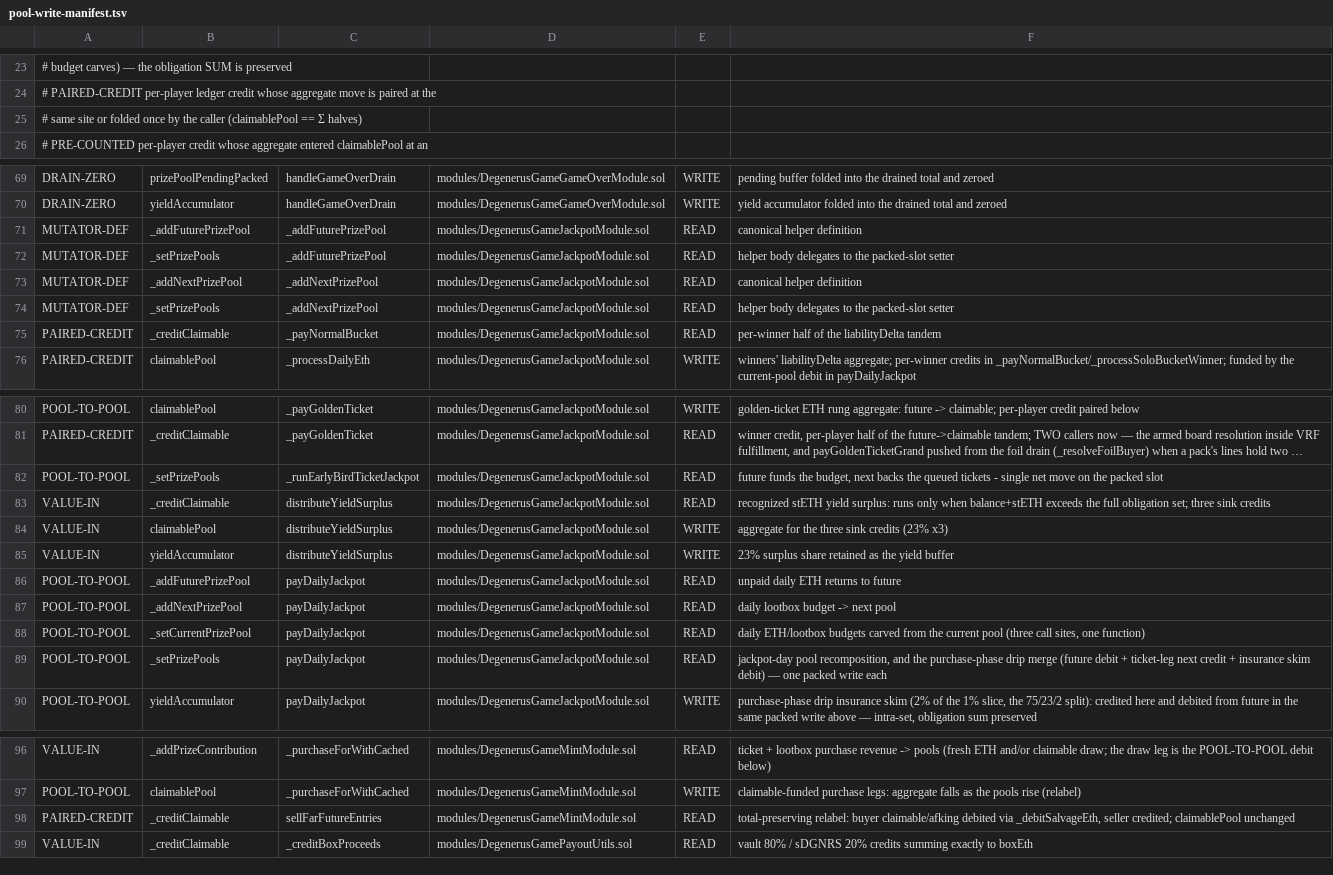
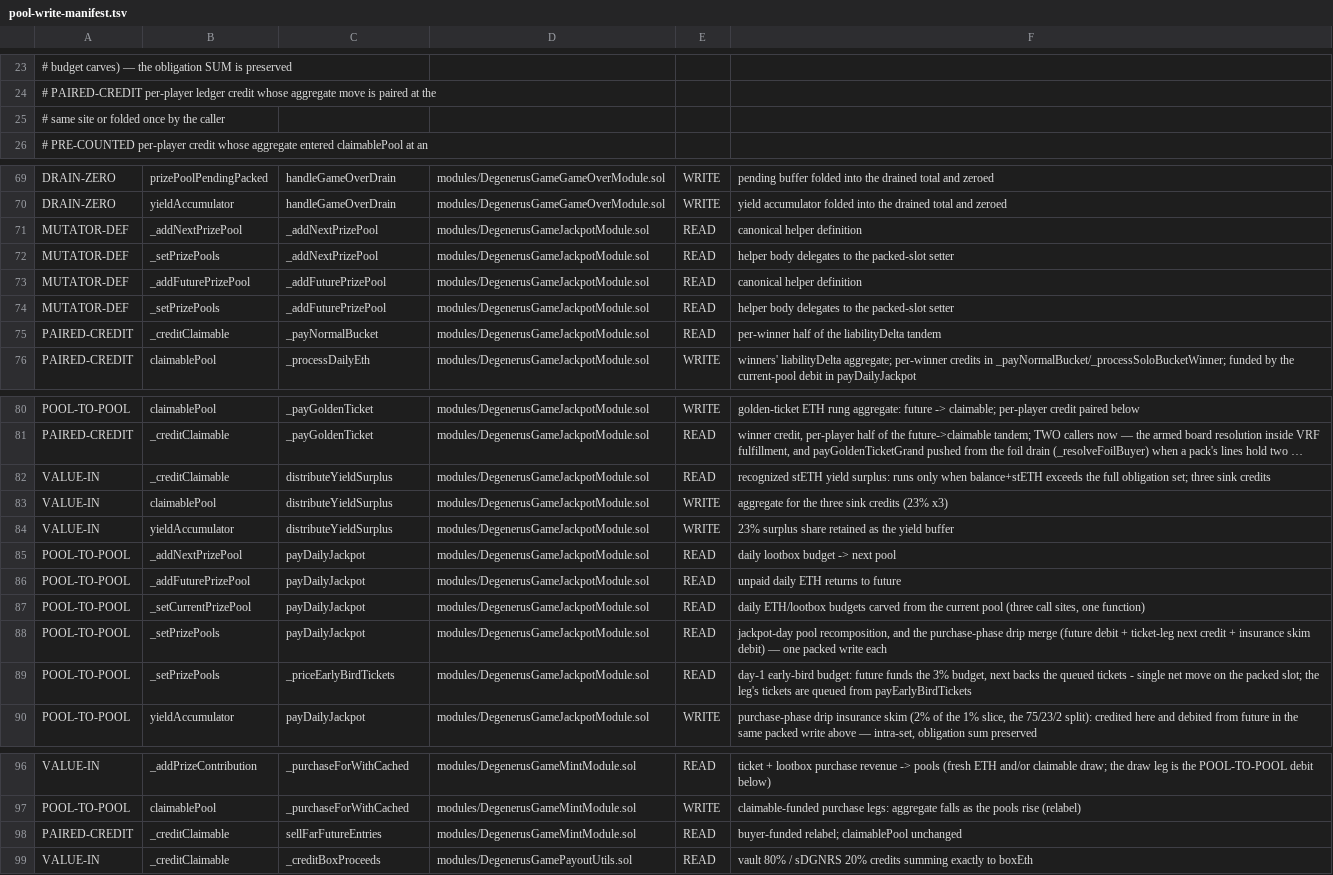
Before and after one commit to PurgeGame/degenerus-protocol, a TSV file: scripts/pool-write-manifest.tsv, drawn as a sheet; only a part is shown, gaps mark what is left out; long unchanged cells end in …; removed rows and columns are numbered as before the commit, all else as after; the diff names each change by its address in the sheet, - before the commit and + after, or states it on an @@ line.

```diff
--- a/scripts/pool-write-manifest.tsv
+++ b/scripts/pool-write-manifest.tsv
-A25: …the caller (claimablePool == Σ halves)
+A25: …the caller
@@ row 73 moved to row 71: MUTATOR-DEF @@
@@ row 74 moved to row 72: MUTATOR-DEF @@
-row 82: POOL-TO-POOL | _setPrizePools | _runEarlyBirdTicketJackpot | modules/DegenerusGameJackpotModule.sol | READ | future funds the budget, next backs the queued tickets - single net move on the packed slot
@@ row 87 moved to row 85: POOL-TO-POOL @@
+row 89: POOL-TO-POOL | _setPrizePools | _priceEarlyBirdTickets | modules/DegenerusGameJackpotModule.sol | READ | day-1 early-bird budget: future funds the 3% budget, next backs the queued tickets - single net move on the packed slot; the leg's tickets are queued from payEarlyBirdTickets
-F98: total-preserving relabel: buyer claimable/afking debited via _debitSalvageEth, seller credited; claimablePool unchanged
+F98: buyer-funded relabel; claimablePool unchanged
```
Also changed, not shown: scripts/advance-call-manifest.tsv, scripts/rng-taint-manifest.tsv, 21 other files.
